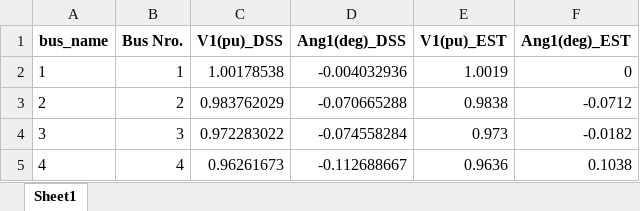
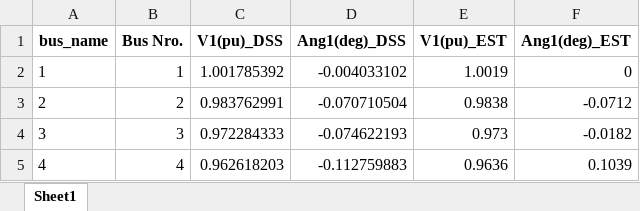
Before and after one commit to jlara6/OpenPy-DSSE, an Excel workbook: openpy_dsse/examples/4Node/Results/Results_DSSE_4Node.xlsx, sheet Sheet1, drawn as a sheet; values as stored, in another font and other column widths than the file's, no borders; the diff names each change by its address in the sheet, - before the commit and + after, or states it on an @@ line.

```diff
--- a/openpy_dsse/examples/4Node/Results/Results_DSSE_4Node.xlsx (sheet Sheet1)
+++ b/openpy_dsse/examples/4Node/Results/Results_DSSE_4Node.xlsx (sheet Sheet1)
-C2 (V1(pu)_DSS): 1.00178538
+C2 (V1(pu)_DSS): 1.001785392
-D2 (Ang1(deg)_DSS): -0.004032936
+D2 (Ang1(deg)_DSS): -0.004033102
-C3 (V1(pu)_DSS): 0.983762029
+C3 (V1(pu)_DSS): 0.983762991
-D3 (Ang1(deg)_DSS): -0.070665288
+D3 (Ang1(deg)_DSS): -0.070710504
-C4 (V1(pu)_DSS): 0.972283022
+C4 (V1(pu)_DSS): 0.972284333
-D4 (Ang1(deg)_DSS): -0.074558284
+D4 (Ang1(deg)_DSS): -0.074622193
-C5 (V1(pu)_DSS): 0.96261673
+C5 (V1(pu)_DSS): 0.962618203
-D5 (Ang1(deg)_DSS): -0.112688667
+D5 (Ang1(deg)_DSS): -0.112759883
-F5 (Ang1(deg)_EST): 0.1038
+F5 (Ang1(deg)_EST): 0.1039
```
Also changed, not shown: openpy_dsse/examples/13NodeIEEE/MEAS_files/MEAS_error_DSS.xlsx, openpy_dsse/examples/13NodeIEEE/MEAS_files/Pos_MEAS_error_DSS.xlsx, 50 other files.
